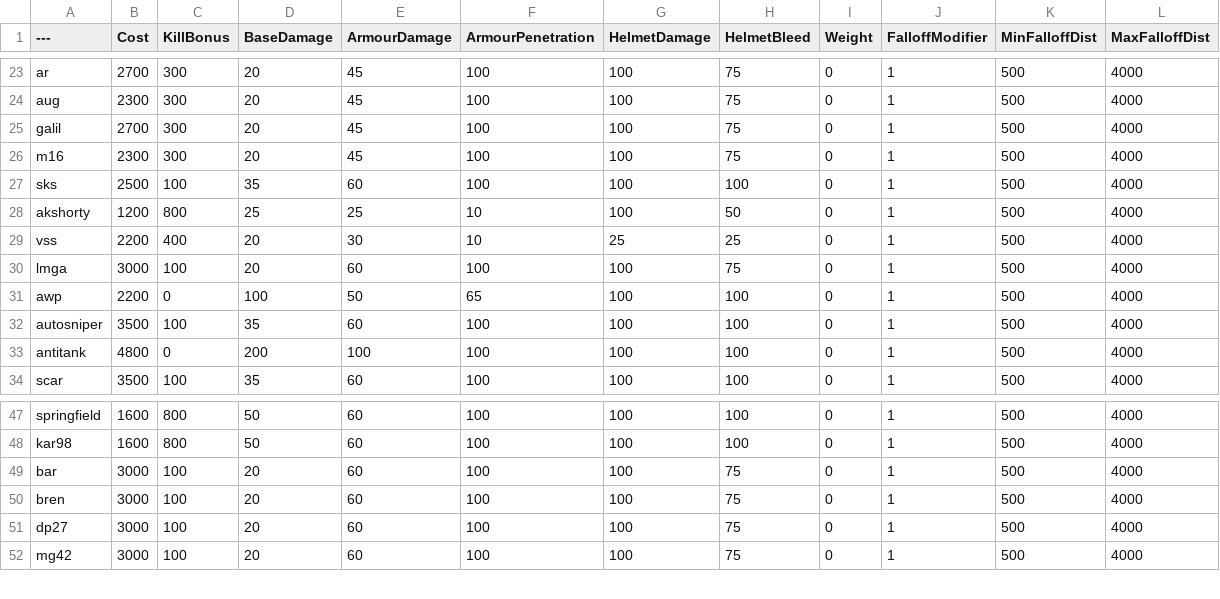
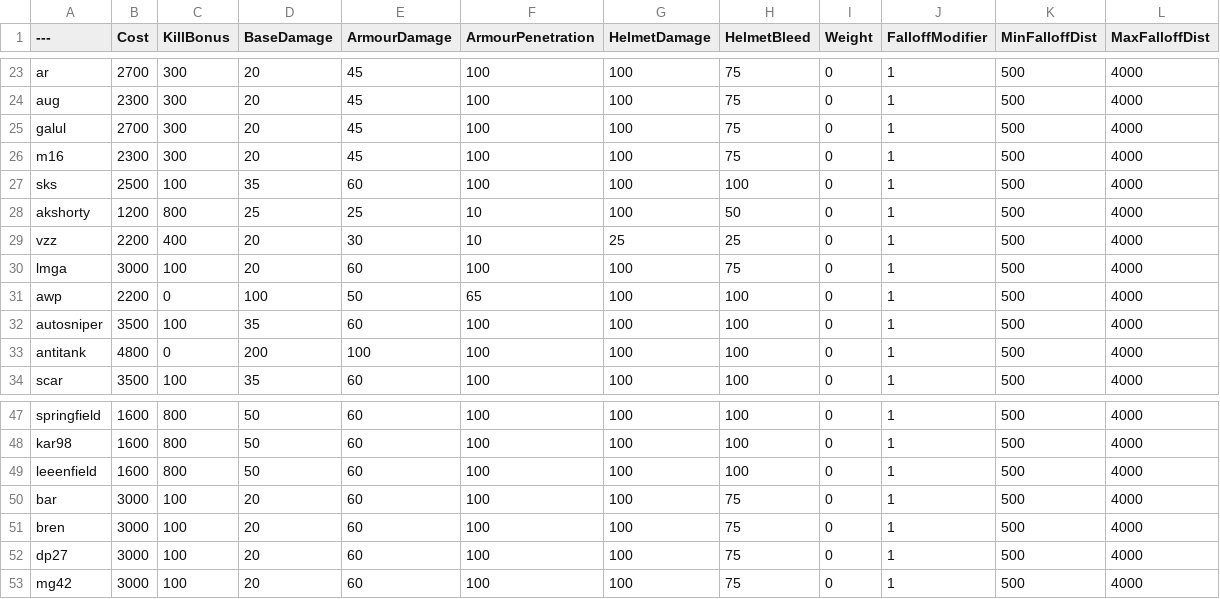
Before and after one commit to vankruptgames/BalancingTable, a CSV file: BalancingTable.csv, drawn as a sheet; only a part is shown, gaps mark what is left out.

Commit message:
Update BalancingTable.csv

```diff
--- a/BalancingTable.csv
+++ b/BalancingTable.csv
@@ -24,3 +24,3 @@ ar,2700,300,20,45,100,100,75,0,1,500,4000
 aug,2300,300,20,45,100,100,75,0,1,500,4000
-galil,2700,300,20,45,100,100,75,0,1,500,4000
+galul,2700,300,20,45,100,100,75,0,1,500,4000
 m16,2300,300,20,45,100,100,75,0,1,500,4000
@@ -28,3 +28,3 @@ sks,2500,100,35,60,100,100,100,0,1,500,4000
 akshorty,1200,800,25,25,10,100,50,0,1,500,4000
-vss,2200,400,20,30,10,25,25,0,1,500,4000
+vzz,2200,400,20,30,10,25,25,0,1,500,4000
 lmga,3000,100,20,60,100,100,75,0,1,500,4000
@@ -48,2 +48,3 @@ springfield,1600,800,50,60,100,100,100,0,1,500,4000
 kar98,1600,800,50,60,100,100,100,0,1,500,4000
+leeenfield,1600,800,50,60,100,100,100,0,1,500,4000
 bar,3000,100,20,60,100,100,75,0,1,500,4000
```
